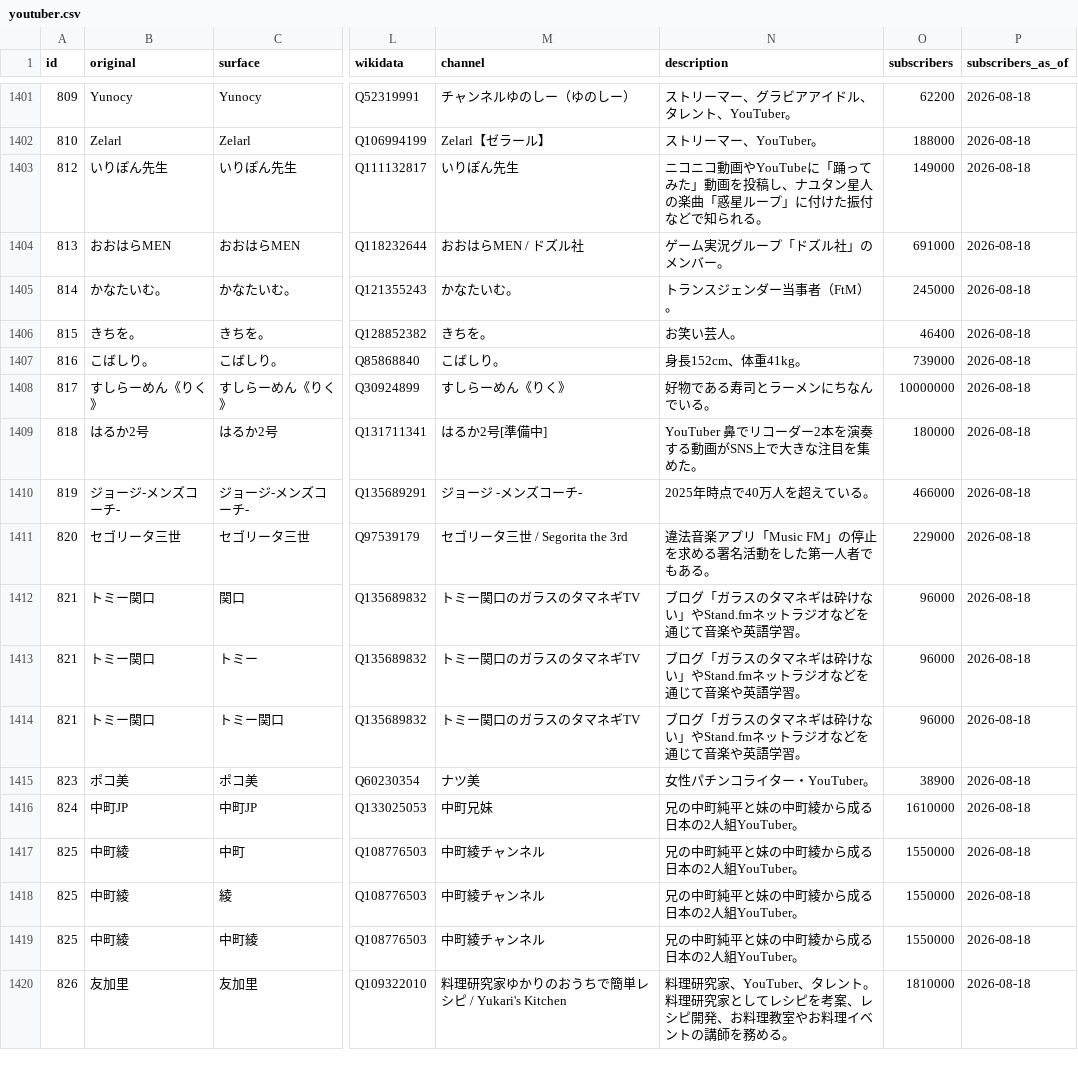
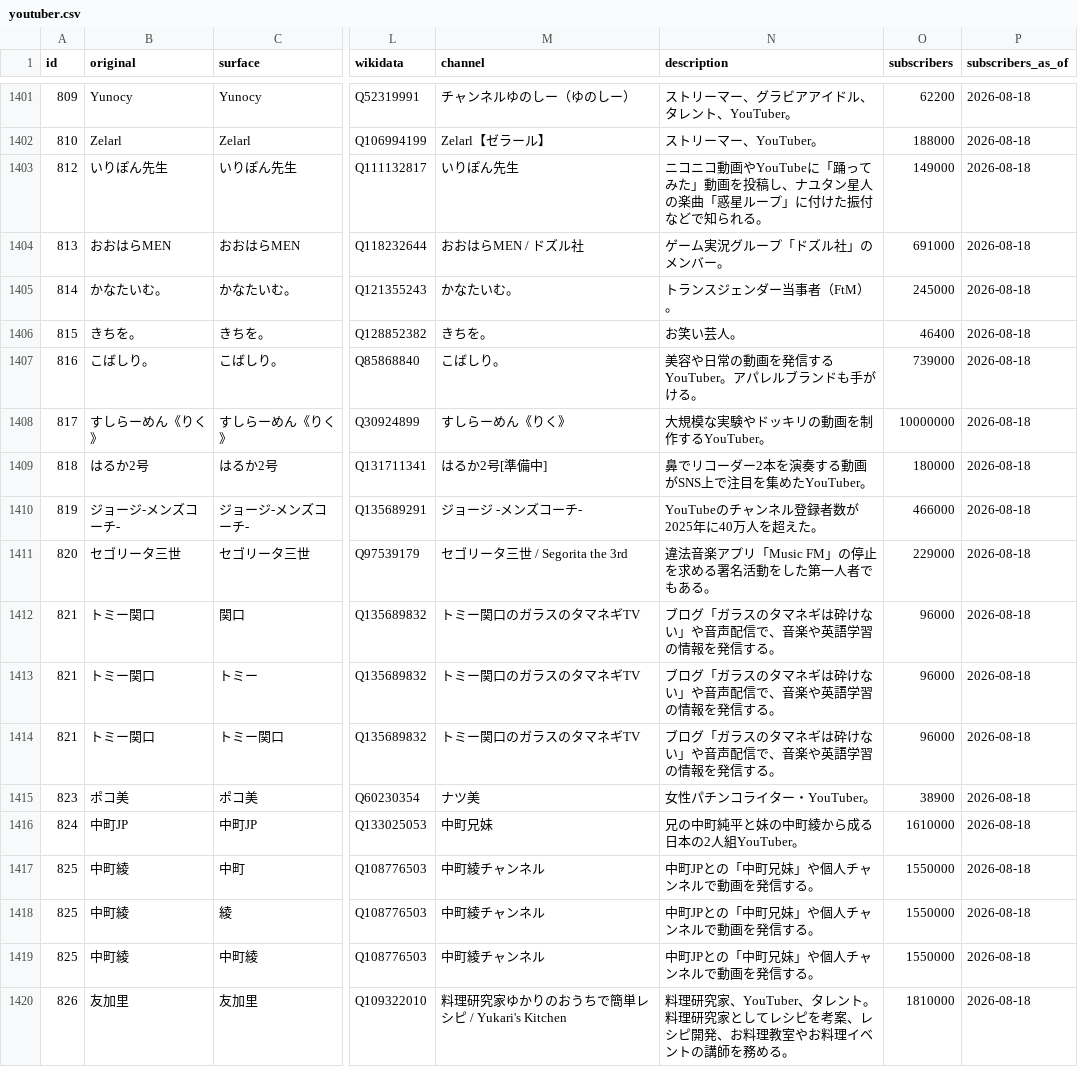
Before and after one commit to soramimic/soramimic-wordlists, a CSV file: youtuber.csv, drawn as a sheet; only a part is shown, gaps mark what is left out; the diff covers the shown part only; the diff names each change by its address in the sheet, - before the commit and + after, or states it on an @@ line.

```diff
--- a/youtuber.csv
+++ b/youtuber.csv
-N1407 (description): 身長152cm、体重41kg。
+N1407 (description): 美容や日常の動画を発信するYouTuber。アパレルブランドも手がける。
-N1408 (description): 好物である寿司とラーメンにちなんでいる。
+N1408 (description): 大規模な実験やドッキリの動画を制作するYouTuber。
-N1409 (description): YouTuber 鼻でリコーダー2本を演奏する動画がSNS上で大きな注目を集めた。
+N1409 (description): 鼻でリコーダー2本を演奏する動画がSNS上で注目を集めたYouTuber。
-N1410 (description): 2025年時点で40万人を超えている。
+N1410 (description): YouTubeのチャンネル登録者数が2025年に40万人を超えた。
-N1412:N1414 (description): ブログ「ガラスのタマネギは砕けない」やStand.fmネットラジオなどを通じて音楽や英語学習。
+N1412:N1414 (description): ブログ「ガラスのタマネギは砕けない」や音声配信で、音楽や英語学習の情報を発信する。
-N1417:N1419 (description): 兄の中町純平と妹の中町綾から成る日本の2人組YouTuber。
+N1417:N1419 (description): 中町JPとの「中町兄妹」や個人チャンネルで動画を発信する。
```
Also changed, not shown: 128 edited cells elsewhere in this file, fictional_anime_character.csv, nations.csv, 31 other files.
